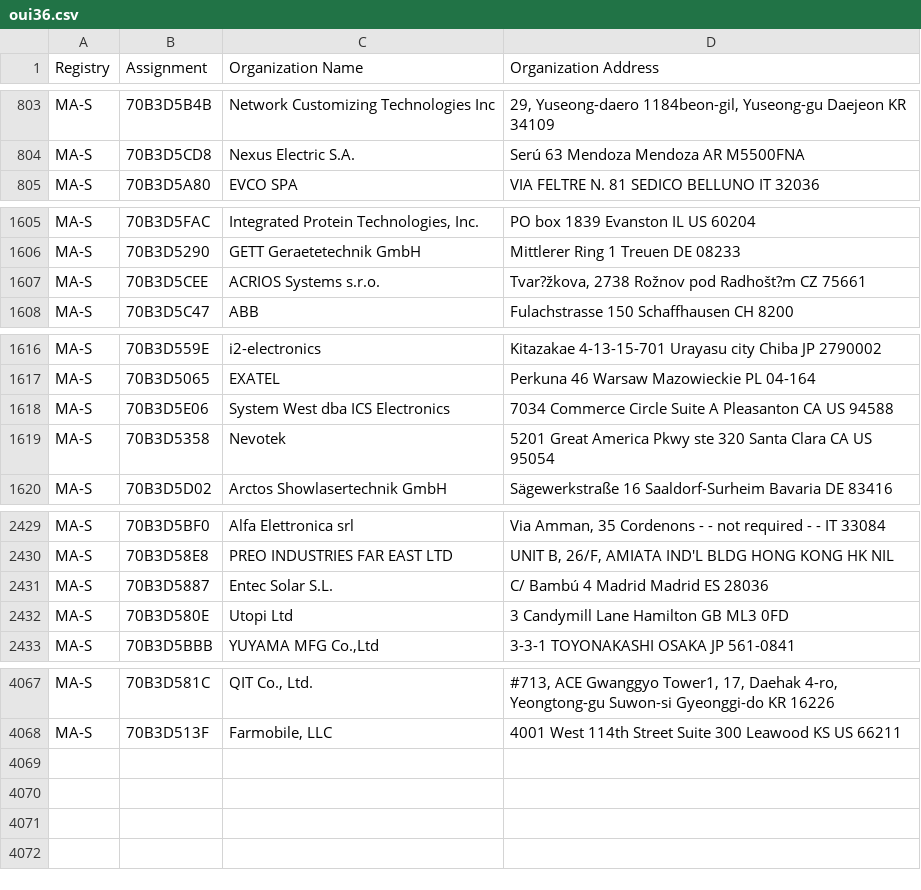
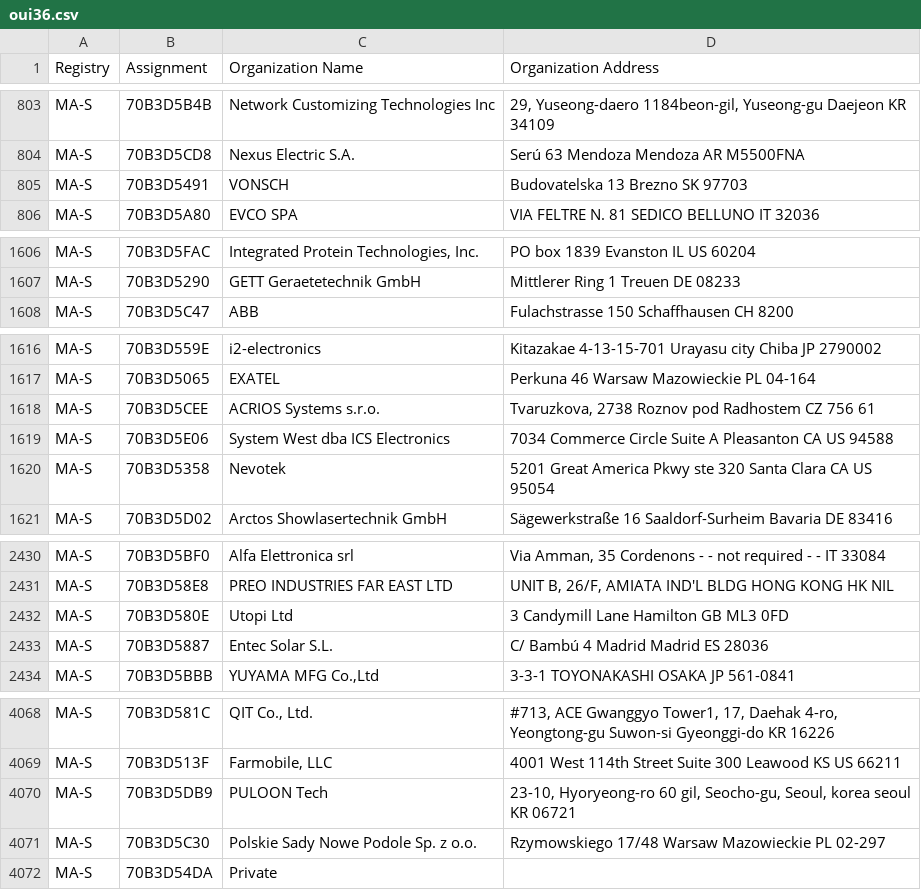
Before and after one commit to hdm/mac-ages, a CSV file: data/ieee/oui36.csv, drawn as a sheet; only a part is shown, gaps mark what is left out.

```diff
--- a/data/ieee/oui36.csv
+++ b/data/ieee/oui36.csv
@@ -804,2 +804,3 @@ MA-S,70B3D5B4B,Network Customizing Technologies Inc,"29, Yuseong-daero 1184beon-
 MA-S,70B3D5CD8,Nexus Electric S.A.,Serú 63 Mendoza Mendoza AR M5500FNA
+MA-S,70B3D5491,VONSCH,Budovatelska 13 Brezno  SK 97703
 MA-S,70B3D5A80,EVCO SPA,VIA FELTRE N. 81 SEDICO BELLUNO IT 32036
@@ -1606,3 +1607,2 @@ MA-S,70B3D5FAC,"Integrated Protein Technologies, Inc.",PO box 1839 Evanston IL U
 MA-S,70B3D5290,GETT Geraetetechnik GmbH,Mittlerer Ring 1 Treuen  DE 08233
-MA-S,70B3D5CEE,ACRIOS Systems s.r.o.,"Tvar?žkova, 2738 Rožnov pod Radhošt?m  CZ 75661 "
 MA-S,70B3D5C47,ABB,Fulachstrasse 150 Schaffhausen  CH 8200
@@ -1617,2 +1617,3 @@ MA-S,70B3D559E,i2-electronics,Kitazakae 4-13-15-701 Urayasu city Chiba JP 279000
 MA-S,70B3D5065,EXATEL,Perkuna 46 Warsaw Mazowieckie PL 04-164
+MA-S,70B3D5CEE,ACRIOS Systems s.r.o.,"Tvaruzkova, 2738  Roznov pod Radhostem CZ 756 61 "
 MA-S,70B3D5E06,System West dba ICS Electronics,7034 Commerce Circle Suite A Pleasanton CA US 94588
@@ -2430,4 +2431,4 @@ MA-S,70B3D5BF0,Alfa Elettronica srl,"Via Amman, 35 Cordenons - - not required -
 MA-S,70B3D58E8,PREO INDUSTRIES FAR EAST LTD,"UNIT B, 26/F, AMIATA IND'L BLDG HONG KONG  HK NIL "
-MA-S,70B3D5887,Entec Solar S.L.,C/ Bambú 4 Madrid Madrid ES 28036
 MA-S,70B3D580E,Utopi Ltd,3 Candymill Lane Hamilton  GB ML3 0FD
+MA-S,70B3D5887,Entec Solar S.L.,C/ Bambú 4 Madrid Madrid ES 28036
 MA-S,70B3D5BBB,"YUYAMA MFG Co.,Ltd",3-3-1 TOYONAKASHI OSAKA JP 561-0841
@@ -4068 +4069,4 @@ MA-S,70B3D581C,"QIT Co., Ltd.","#713, ACE Gwanggyo Tower1, 17, Daehak 4-ro, Yeon
 MA-S,70B3D513F,"Farmobile, LLC",4001 West 114th Street  Suite 300 Leawood KS US 66211
+MA-S,70B3D5DB9,PULOON Tech,"23-10, Hyoryeong-ro 60 gil, Seocho-gu, Seoul, korea seoul  KR 06721 "
+MA-S,70B3D5C30,Polskie Sady Nowe Podole Sp. z o.o.,Rzymowskiego 17/48 Warsaw Mazowieckie PL 02-297
+MA-S,70B3D54DA,Private,
```
Also changed, not shown: data/ieee/mam.csv, 3 other files.
